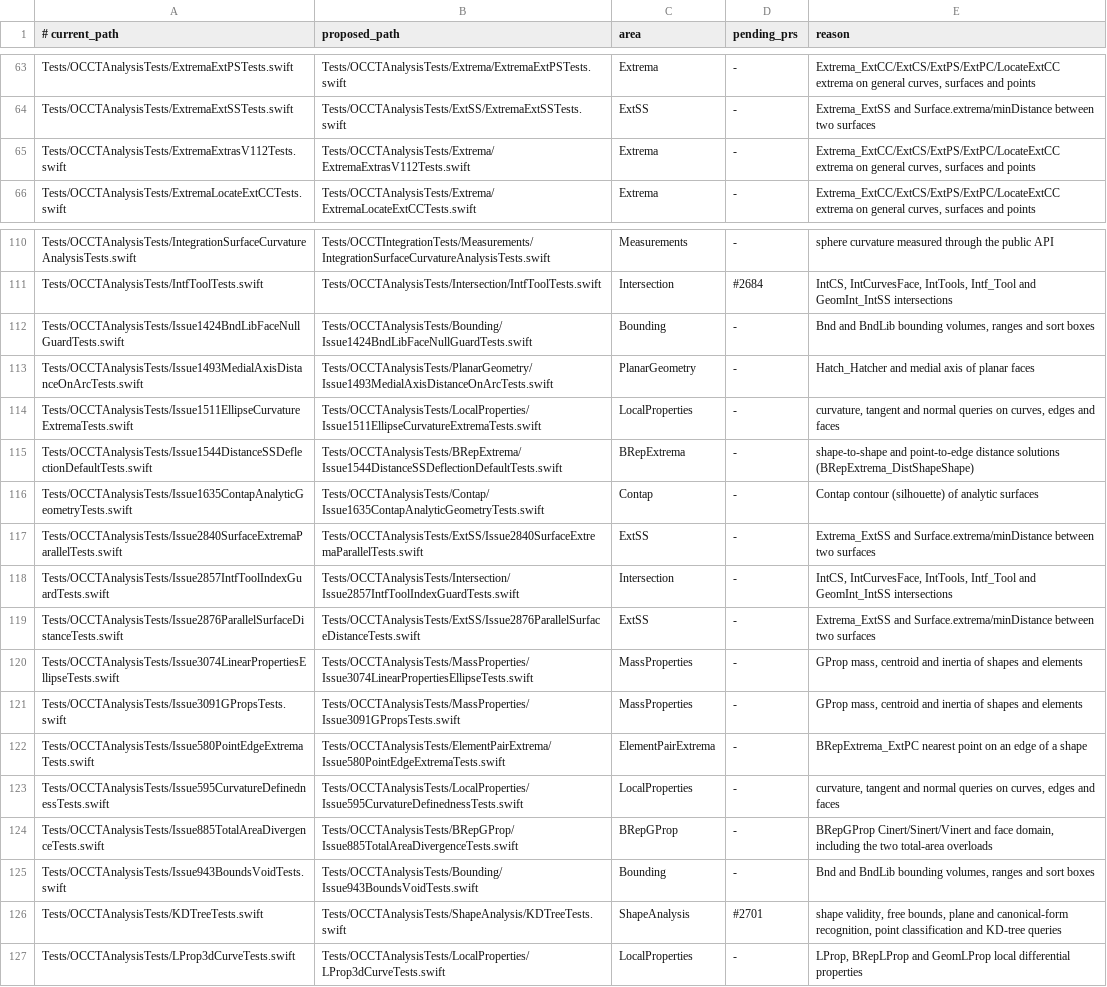
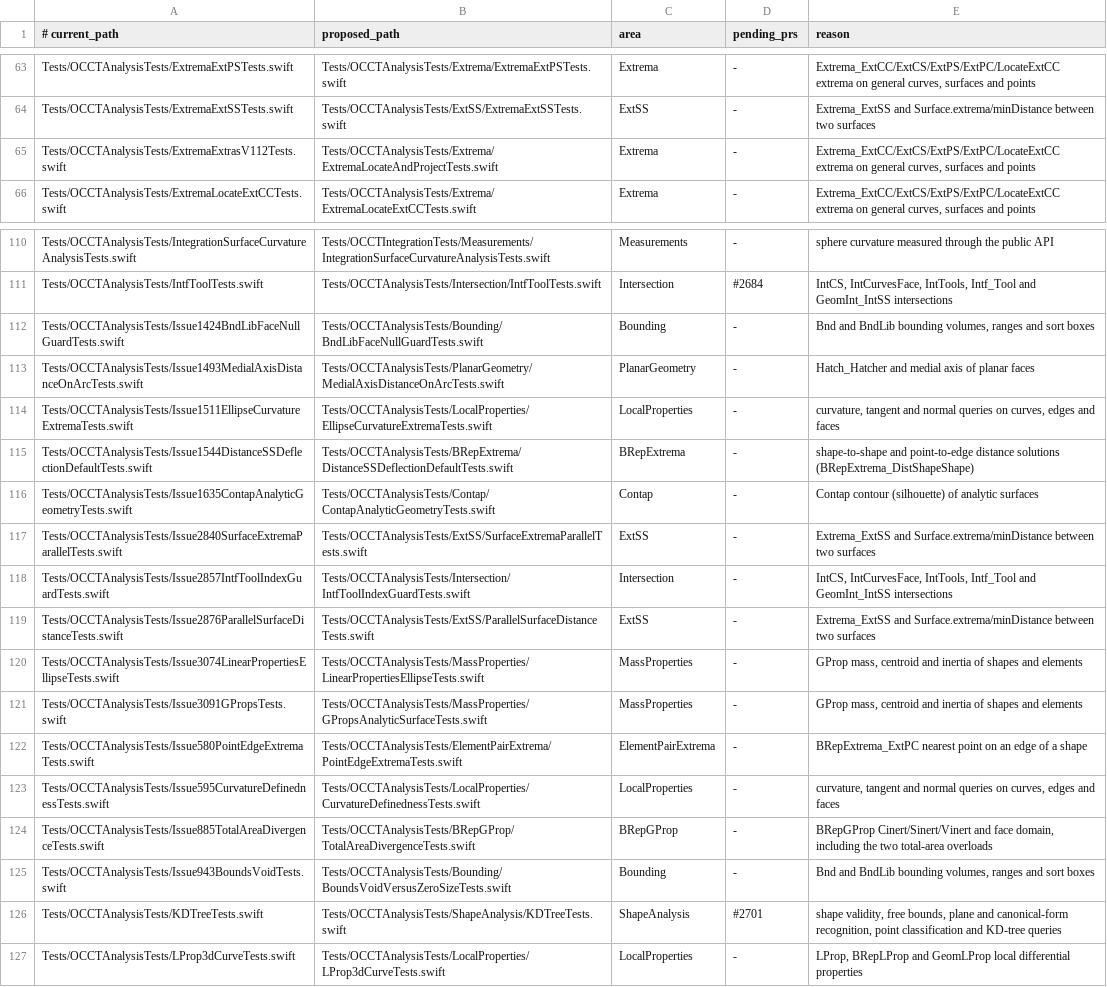
Before and after one commit to SecondMouseAU/OCCTSwift, a TSV file: Scripts/test-areas/analysis.tsv, drawn as a sheet; only a part is shown, gaps mark what is left out; the diff names each change by its address in the sheet, - before the commit and + after, or states it on an @@ line.

```diff
--- a/Scripts/test-areas/analysis.tsv
+++ b/Scripts/test-areas/analysis.tsv
-B65 (proposed_path): Tests/OCCTAnalysisTests/Extrema/ExtremaExtrasV112Tests.swift
+B65 (proposed_path): Tests/OCCTAnalysisTests/Extrema/ExtremaLocateAndProjectTests.swift
-B112 (proposed_path): Tests/OCCTAnalysisTests/Bounding/Issue1424BndLibFaceNullGuardTests.swift
+B112 (proposed_path): Tests/OCCTAnalysisTests/Bounding/BndLibFaceNullGuardTests.swift
-B113 (proposed_path): Tests/OCCTAnalysisTests/PlanarGeometry/Issue1493MedialAxisDistanceOnArcTests.swift
+B113 (proposed_path): Tests/OCCTAnalysisTests/PlanarGeometry/MedialAxisDistanceOnArcTests.swift
-B114 (proposed_path): Tests/OCCTAnalysisTests/LocalProperties/Issue1511EllipseCurvatureExtremaTests.swift
+B114 (proposed_path): Tests/OCCTAnalysisTests/LocalProperties/EllipseCurvatureExtremaTests.swift
-B115 (proposed_path): Tests/OCCTAnalysisTests/BRepExtrema/Issue1544DistanceSSDeflectionDefaultTests.swift
+B115 (proposed_path): Tests/OCCTAnalysisTests/BRepExtrema/DistanceSSDeflectionDefaultTests.swift
-B116 (proposed_path): Tests/OCCTAnalysisTests/Contap/Issue1635ContapAnalyticGeometryTests.swift
+B116 (proposed_path): Tests/OCCTAnalysisTests/Contap/ContapAnalyticGeometryTests.swift
-B117 (proposed_path): Tests/OCCTAnalysisTests/ExtSS/Issue2840SurfaceExtremaParallelTests.swift
+B117 (proposed_path): Tests/OCCTAnalysisTests/ExtSS/SurfaceExtremaParallelTests.swift
-B118 (proposed_path): Tests/OCCTAnalysisTests/Intersection/Issue2857IntfToolIndexGuardTests.swift
+B118 (proposed_path): Tests/OCCTAnalysisTests/Intersection/IntfToolIndexGuardTests.swift
-B119 (proposed_path): Tests/OCCTAnalysisTests/ExtSS/Issue2876ParallelSurfaceDistanceTests.swift
+B119 (proposed_path): Tests/OCCTAnalysisTests/ExtSS/ParallelSurfaceDistanceTests.swift
-B120 (proposed_path): Tests/OCCTAnalysisTests/MassProperties/Issue3074LinearPropertiesEllipseTests.swift
+B120 (proposed_path): Tests/OCCTAnalysisTests/MassProperties/LinearPropertiesEllipseTests.swift
-B121 (proposed_path): Tests/OCCTAnalysisTests/MassProperties/Issue3091GPropsTests.swift
+B121 (proposed_path): Tests/OCCTAnalysisTests/MassProperties/GPropsAnalyticSurfaceTests.swift
-B122 (proposed_path): Tests/OCCTAnalysisTests/ElementPairExtrema/Issue580PointEdgeExtremaTests.swift
+B122 (proposed_path): Tests/OCCTAnalysisTests/ElementPairExtrema/PointEdgeExtremaTests.swift
-B123 (proposed_path): Tests/OCCTAnalysisTests/LocalProperties/Issue595CurvatureDefinednessTests.swift
+B123 (proposed_path): Tests/OCCTAnalysisTests/LocalProperties/CurvatureDefinednessTests.swift
-B124 (proposed_path): Tests/OCCTAnalysisTests/BRepGProp/Issue885TotalAreaDivergenceTests.swift
+B124 (proposed_path): Tests/OCCTAnalysisTests/BRepGProp/TotalAreaDivergenceTests.swift
-B125 (proposed_path): Tests/OCCTAnalysisTests/Bounding/Issue943BoundsVoidTests.swift
+B125 (proposed_path): Tests/OCCTAnalysisTests/Bounding/BoundsVoidVersusZeroSizeTests.swift
```
Also changed, not shown: 22 other files.
